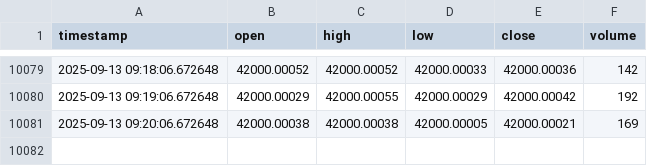
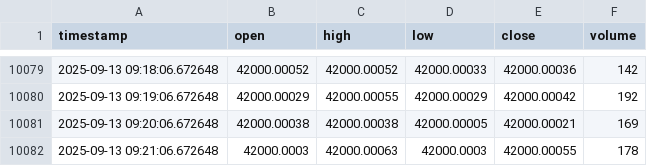
Before and after one commit to Samerabualsoud/ForexPulsePro, a CSV file: data/mock/BTCUSD.csv, drawn as a sheet; only a part is shown, gaps mark what is left out; the diff names each change by its address in the sheet, - before the commit and + after, or states it on an @@ line.

```diff
--- a/data/mock/BTCUSD.csv
+++ b/data/mock/BTCUSD.csv
+row 10082: 2025-09-13 09:21:06.672648 | 42000.0003 | 42000.00063 | 42000.0003 | 42000.00055 | 178
```
Also changed, not shown: data/mock/EURUSD.csv, data/mock/GBPUSD.csv, 1 other file.
